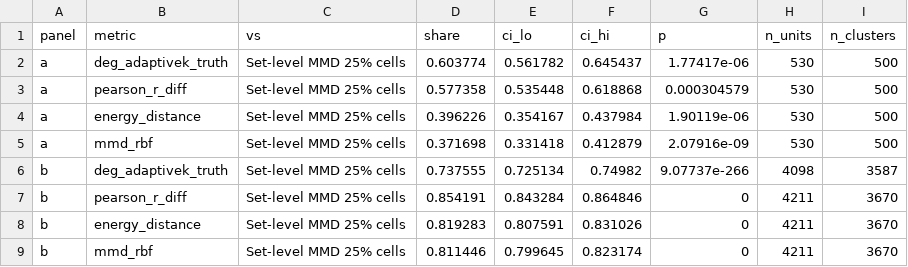
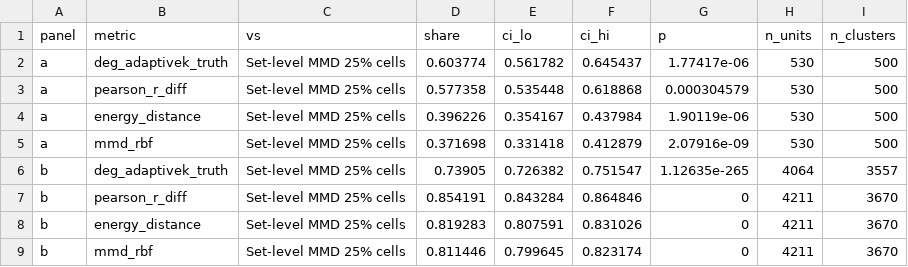
Before and after one commit to rickconci/GENESIS, a CSV file: core_deliverables/data/figure2/ED_objective/loss_ablation_mmd_source_data_genesis_vs_mmd.csv, drawn as a sheet.

```diff
--- a/core_deliverables/data/figure2/ED_objective/loss_ablation_mmd_source_data_genesis_vs_mmd.csv
+++ b/core_deliverables/data/figure2/ED_objective/loss_ablation_mmd_source_data_genesis_vs_mmd.csv
@@ -5,3 +5,3 @@ a,energy_distance,Set-level MMD 25% cells,0.396226,0.354167,0.437984,1.90119e-06
 a,mmd_rbf,Set-level MMD 25% cells,0.371698,0.331418,0.412879,2.07916e-09,530,500
-b,deg_adaptivek_truth,Set-level MMD 25% cells,0.737555,0.725134,0.74982,9.07737e-266,4098,3587
+b,deg_adaptivek_truth,Set-level MMD 25% cells,0.73905,0.726382,0.751547,1.12635e-265,4064,3557
 b,pearson_r_diff,Set-level MMD 25% cells,0.854191,0.843284,0.864846,0,4211,3670
```
Also changed, not shown: core_deliverables/data/figure2/ED_conditioning/tahoe/reference.csv, core_deliverables/data/figure2/ED_objective/loss_ablation_mmd_source_data_plotted.csv, 22 other files.
